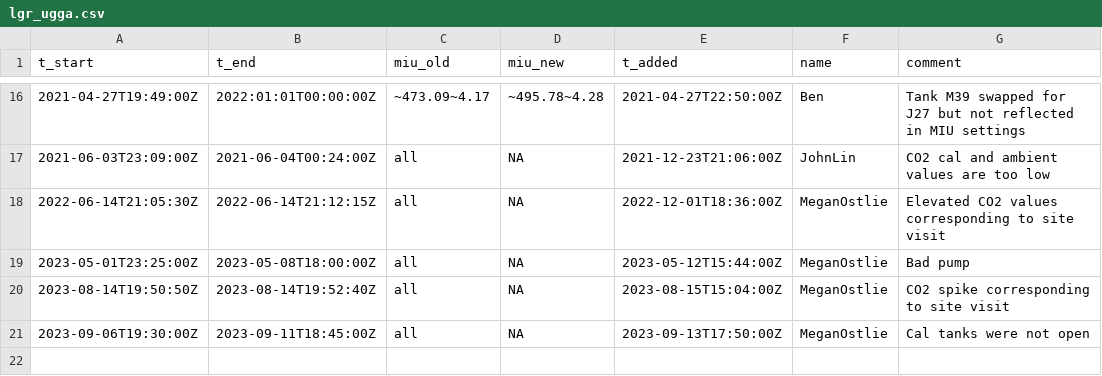
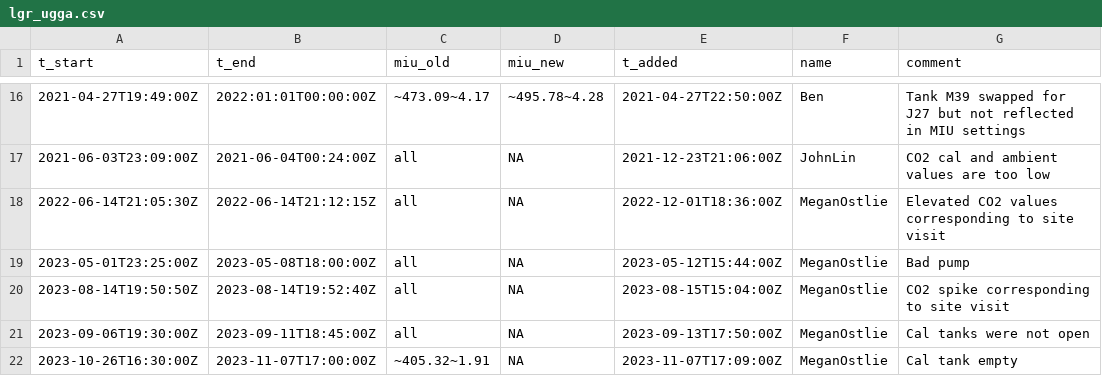
Before and after one commit to uataq/data-pipeline, a CSV file: bad/csp/lgr_ugga.csv, drawn as a sheet; only a part is shown, gaps mark what is left out.

Commit message:
Update lgr_ugga.csv

```diff
--- a/bad/csp/lgr_ugga.csv
+++ b/bad/csp/lgr_ugga.csv
@@ -21 +21,2 @@ t_start,t_end,miu_old,miu_new,t_added,name,comment
 2023-09-06T19:30:00Z,2023-09-11T18:45:00Z,all,NA,2023-09-13T17:50:00Z,MeganOstlie,Cal tanks were not open
+2023-10-26T16:30:00Z,2023-11-07T17:00:00Z,~405.32~1.91,NA,2023-11-07T17:09:00Z,MeganOstlie,Cal tank empty
```
